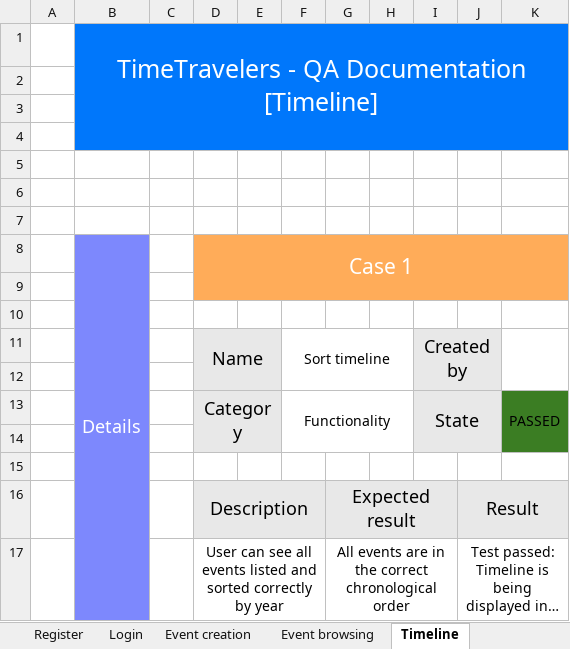
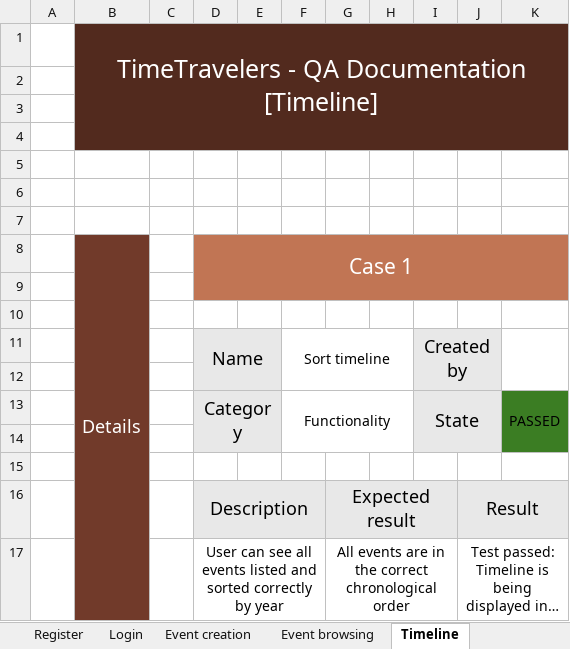
Before and after one commit to codingburgas/linked-list-sprint-project-time-travelers, an Excel workbook: Documents/TimeTravelers-QA.xlsx, sheet Timeline, drawn as a sheet; long unchanged cells end in …; values as stored, in another font and other column widths than the file's, no borders; conditional formats not drawn; the diff names each change by its address in the sheet, - before the commit and + after, or states it on an @@ line.

```diff
--- a/Documents/TimeTravelers-QA.xlsx (sheet Timeline)
+++ b/Documents/TimeTravelers-QA.xlsx (sheet Timeline)
-B1:K4 fill: #0077FB
+B1:K4 fill: #522A1E
-B8:B17 fill: #7D88FD
+B8:B17 fill: #713A2A
-D8:K9 fill: #FFAC59
+D8:K9 fill: #C17554
```
Also changed, not shown: sheet Register, sheet Event creation, sheet Login, sheet Event browsing, 1 other file.
